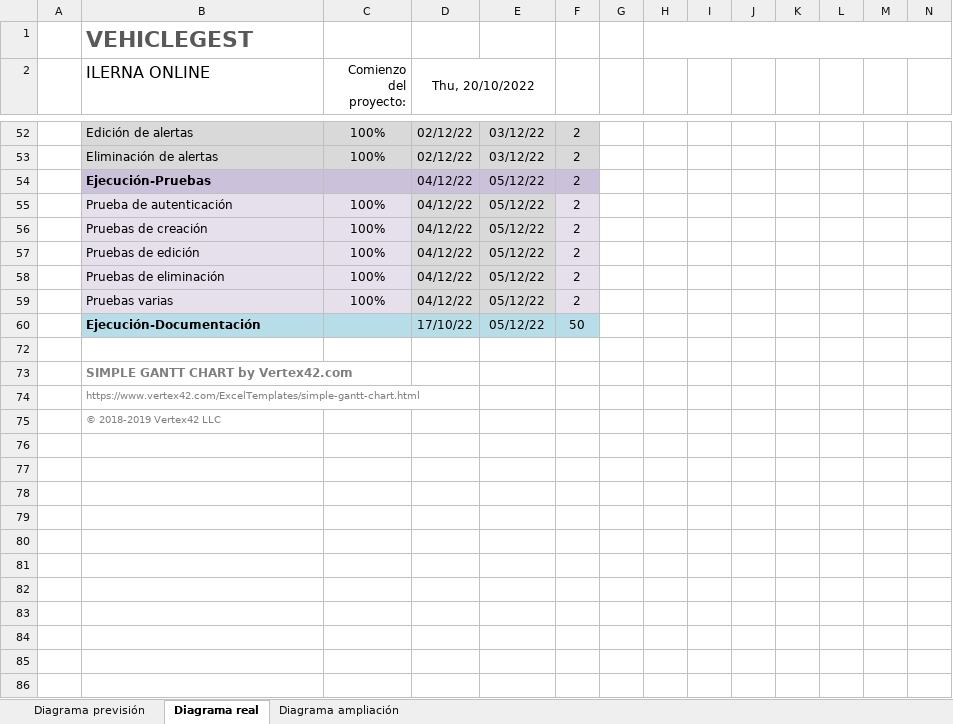
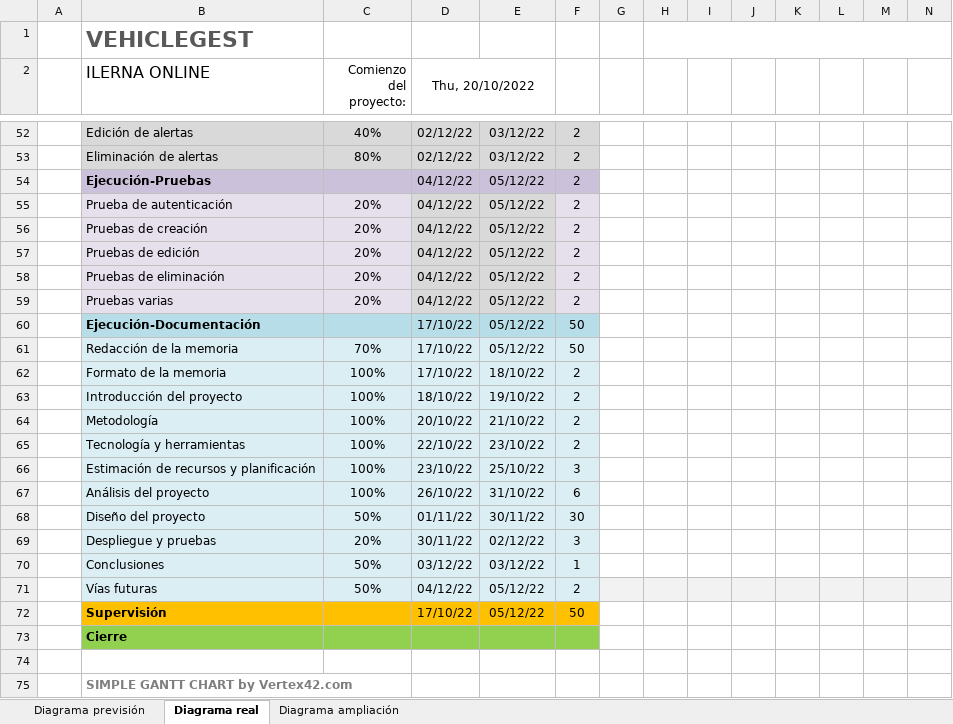
Before and after one commit to tadeu2/VehicleGest, an Excel workbook: 4.-Documentación/Diagrama de Gantt previsto.xlsx, sheet Diagrama real, drawn as a sheet; only a part is shown, gaps mark what is left out; the shorter side is filled out with more unchanged rows; values as stored, in another font and other column widths than the file's, no borders; conditional formats not drawn; rows hold the shown columns only; the diff covers the shown part only; the diff names each change by its address in the sheet, - before the commit and + after, or states it on an @@ line.

Commit message:
Memoria y presentacion

```diff
--- a/4.-Documentación/Diagrama de Gantt previsto.xlsx (sheet Diagrama real)
+++ b/4.-Documentación/Diagrama de Gantt previsto.xlsx (sheet Diagrama real)
-C52 (Comienzo del proyecto:): 100%
+C52 (Comienzo del proyecto:): 40%
-C53 (Comienzo del proyecto:): 100%
+C53 (Comienzo del proyecto:): 80%
-C55:C59 (Comienzo del proyecto:): 100%
+C55:C59 (Comienzo del proyecto:): 20%
+row 61:  | Redacción de la memoria | 70% | 17/10/22 | 05/12/22 | 50
@@ row 62 unhidden:  | Formato de la memoria | 100% | 17/10/22 | 18/10/22 | 2 @@
@@ row 63 unhidden:  | Introducción del proyecto | 100% | 18/10/22 | 19/10/22 | 2 @@
@@ row 64 unhidden:  | Metodología | 100% | 20/10/22 | 21/10/22 | 2 @@
@@ row 65 unhidden:  | Tecnología y herramientas | 100% | 22/10/22 | 23/10/22 | 2 @@
@@ row 66 unhidden:  | Estimación de recursos y planificación | 100% | 23/10/22 | 25/10/22 | 3 @@
@@ row 67 unhidden:  | Análisis del proyecto | 100% | 26/10/22 | 31/10/22 | 6 @@
+row 68:  | Diseño del proyecto | 50% | 01/11/22 | 30/11/22 | 30
+row 69:  | Despliegue y pruebas | 20% | 30/11/22 | 02/12/22 | 3
+row 70:  | Conclusiones | 50% | 03/12/22 | 03/12/22 | 1
+row 71:  | Vías futuras | 50% | 04/12/22 | 05/12/22 | 2
+row 72:  | Supervisión |  | 17/10/22 | 05/12/22 | 50
+row 73:  | Cierre
```
Also changed, not shown: 21 edited cells elsewhere in this sheet, sheet Diagrama previsión, 2 other files.
